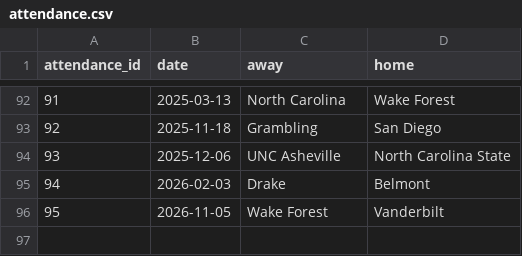
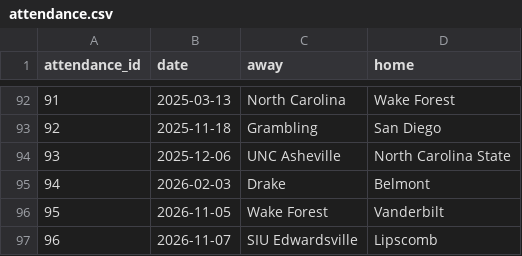
Before and after one commit to ryanferronbaseball-oss/ferronnbaarchive, a CSV file: college/data/attendance.csv, drawn as a sheet; only a part is shown, gaps mark what is left out; the diff names each change by its address in the sheet, - before the commit and + after, or states it on an @@ line.

```diff
--- a/college/data/attendance.csv
+++ b/college/data/attendance.csv
+row 97: 96 | 2026-11-07 | SIU Edwardsville | Lipscomb
```
Also changed, not shown: college/data/games.csv, college/data/verified_venues.csv, 11 other files.
